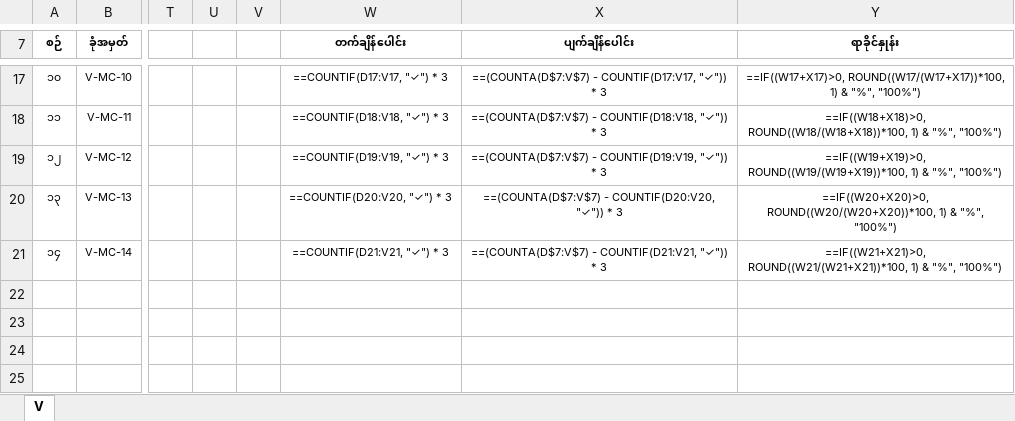
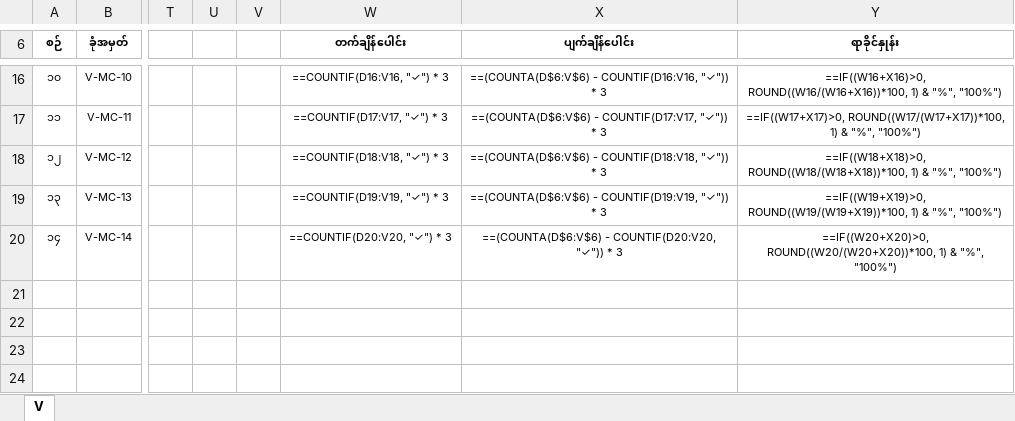
Before and after one commit to YeYintLin/campus_management_system, an Excel workbook: services/attendance/src/scripts/official_a4_test_output.xlsx, sheet V, drawn as a sheet; only a part is shown, gaps mark what is left out; values as stored, in another font and other column widths than the file's, no borders; formulas without a stored value are shown as written; addresses are those after the commit; the diff covers the shown part only; the diff names each change by its address in the sheet, - before the commit and + after, or states it on an @@ line.

```diff
--- a/services/attendance/src/scripts/official_a4_test_output.xlsx (sheet V)
+++ b/services/attendance/src/scripts/official_a4_test_output.xlsx (sheet V)
-W16 (တက်ချိန်ပေါင်း): ==COUNTIF(D17:V17, "✓") * 3
+W16 (တက်ချိန်ပေါင်း): ==COUNTIF(D16:V16, "✓") * 3
-X16 (ပျက်ချိန်ပေါင်း): ==(COUNTA(D$7:V$7) - COUNTIF(D17:V17, "✓")) *…
+X16 (ပျက်ချိန်ပေါင်း): ==(COUNTA(D$6:V$6) - COUNTIF(D16:V16, "✓")) *…
-Y16 (ရာခိုင်နှုန်း): ==IF((W17+X17)>0, ROUND((W17/(W17+X17))*100, 1) &…
+Y16 (ရာခိုင်နှုန်း): ==IF((W16+X16)>0, ROUND((W16/(W16+X16))*100, 1) &…
-W17 (တက်ချိန်ပေါင်း): ==COUNTIF(D18:V18, "✓") * 3
+W17 (တက်ချိန်ပေါင်း): ==COUNTIF(D17:V17, "✓") * 3
-X17 (ပျက်ချိန်ပေါင်း): ==(COUNTA(D$7:V$7) - COUNTIF(D18:V18, "✓")) *…
+X17 (ပျက်ချိန်ပေါင်း): ==(COUNTA(D$6:V$6) - COUNTIF(D17:V17, "✓")) *…
-Y17 (ရာခိုင်နှုန်း): ==IF((W18+X18)>0, ROUND((W18/(W18+X18))*100, 1) &…
+Y17 (ရာခိုင်နှုန်း): ==IF((W17+X17)>0, ROUND((W17/(W17+X17))*100, 1) &…
-W18 (တက်ချိန်ပေါင်း): ==COUNTIF(D19:V19, "✓") * 3
+W18 (တက်ချိန်ပေါင်း): ==COUNTIF(D18:V18, "✓") * 3
-X18 (ပျက်ချိန်ပေါင်း): ==(COUNTA(D$7:V$7) - COUNTIF(D19:V19, "✓")) *…
+X18 (ပျက်ချိန်ပေါင်း): ==(COUNTA(D$6:V$6) - COUNTIF(D18:V18, "✓")) *…
-Y18 (ရာခိုင်နှုန်း): ==IF((W19+X19)>0, ROUND((W19/(W19+X19))*100, 1) &…
+Y18 (ရာခိုင်နှုန်း): ==IF((W18+X18)>0, ROUND((W18/(W18+X18))*100, 1) &…
-W19 (တက်ချိန်ပေါင်း): ==COUNTIF(D20:V20, "✓") * 3
+W19 (တက်ချိန်ပေါင်း): ==COUNTIF(D19:V19, "✓") * 3
-X19 (ပျက်ချိန်ပေါင်း): ==(COUNTA(D$7:V$7) - COUNTIF(D20:V20, "✓")) *…
+X19 (ပျက်ချိန်ပေါင်း): ==(COUNTA(D$6:V$6) - COUNTIF(D19:V19, "✓")) *…
-Y19 (ရာခိုင်နှုန်း): ==IF((W20+X20)>0, ROUND((W20/(W20+X20))*100, 1) &…
+Y19 (ရာခိုင်နှုန်း): ==IF((W19+X19)>0, ROUND((W19/(W19+X19))*100, 1) &…
-W20 (တက်ချိန်ပေါင်း): ==COUNTIF(D21:V21, "✓") * 3
+W20 (တက်ချိန်ပေါင်း): ==COUNTIF(D20:V20, "✓") * 3
-X20 (ပျက်ချိန်ပေါင်း): ==(COUNTA(D$7:V$7) - COUNTIF(D21:V21, "✓")) *…
+X20 (ပျက်ချိန်ပေါင်း): ==(COUNTA(D$6:V$6) - COUNTIF(D20:V20, "✓")) *…
-Y20 (ရာခိုင်နှုန်း): ==IF((W21+X21)>0, ROUND((W21/(W21+X21))*100, 1) &…
+Y20 (ရာခိုင်နှုန်း): ==IF((W20+X20)>0, ROUND((W20/(W20+X20))*100, 1) &…
```
Also changed, not shown: 1 removed row, 28 edited cells and cell formats elsewhere in this sheet, 14 other files.
